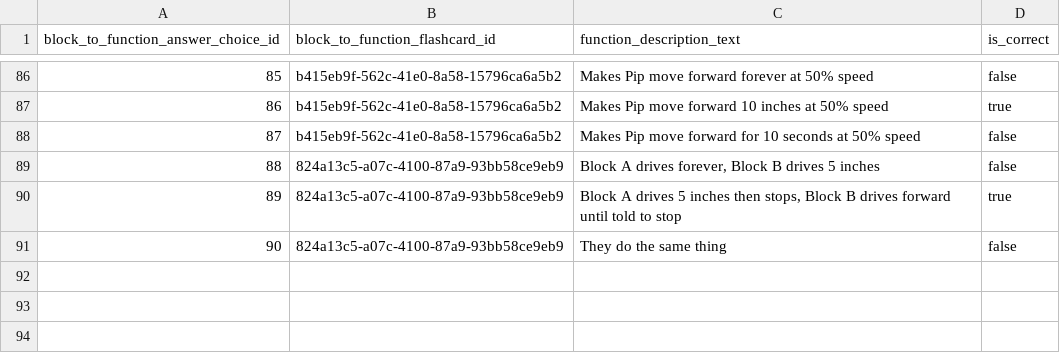
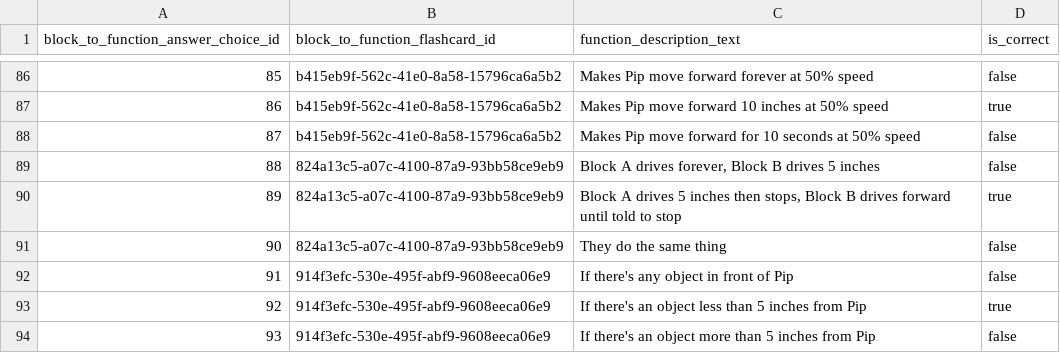
Before and after one commit to actamayev/lever-labs-server, a CSV file: src/db-seed-data/block_to_function_answer_choice.csv, drawn as a sheet; only a part is shown, gaps mark what is left out.

```diff
--- a/src/db-seed-data/block_to_function_answer_choice.csv
+++ b/src/db-seed-data/block_to_function_answer_choice.csv
@@ -91 +91,4 @@ block_to_function_answer_choice_id ,block_to_function_flashcard_id       ,functi
                                 90 ,824a13c5-a07c-4100-87a9-93bb58ce9eb9 ,They do the same thing                                                                     ,false
+                                91 ,914f3efc-530e-495f-abf9-9608eeca06e9 ,If there's any object in front of Pip                                                      ,false
+                                92 ,914f3efc-530e-495f-abf9-9608eeca06e9 ,If there's an object less than 5 inches from Pip                                           ,true
+                                93 ,914f3efc-530e-495f-abf9-9608eeca06e9 ,If there's an object more than 5 inches from Pip                                           ,false
```
Also changed, not shown: src/db-seed-data/block_to_function_flashcard.csv, src/db-seed-data/lesson_question_map.csv, 2 other files.
